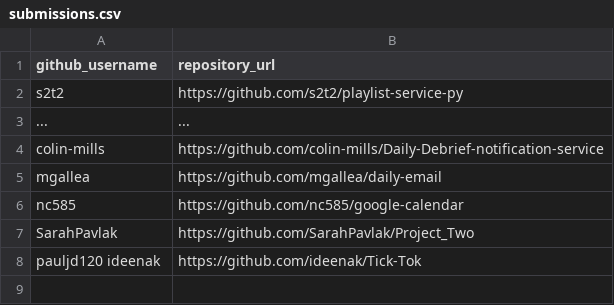
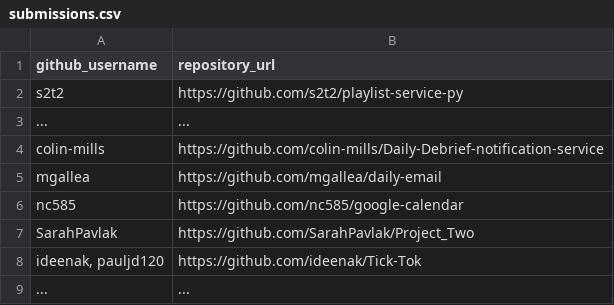
Before and after one commit to pauljd120/georgetown-opim-243-201901, a CSV file: projects/freestyle/submissions.csv, drawn as a sheet.

Commit message:
Update submissions.csv

```diff
--- a/projects/freestyle/submissions.csv
+++ b/projects/freestyle/submissions.csv
@@ -7,2 +7,3 @@ nc585, https://github.com/nc585/google-calendar
 SarahPavlak, https://github.com/SarahPavlak/Project_Two
-pauljd120 ideenak, https://github.com/ideenak/Tick-Tok
+"ideenak, pauljd120", https://github.com/ideenak/Tick-Tok
+..., ...
```
